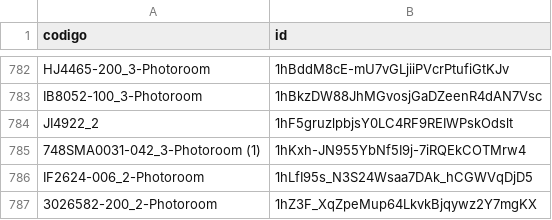
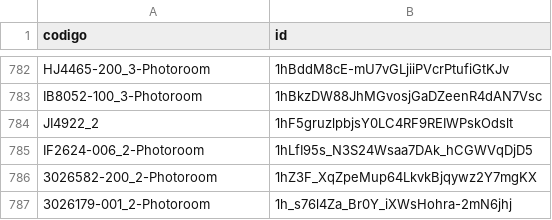
Before and after one commit to luisob10/repositorio_imagenes, a CSV file: imagenes.csv, drawn as a sheet; only a part is shown, gaps mark what is left out; the shorter side is filled out with more unchanged rows; the diff names each change by its address in the sheet, - before the commit and + after, or states it on an @@ line.

Commit message:
imagenes.csv

```diff
--- a/imagenes.csv
+++ b/imagenes.csv
-row 785: 748SMA0031-042_3-Photoroom (1) | 1hKxh-JN955YbNf5I9j-7iRQEkCOTMrw4
```
